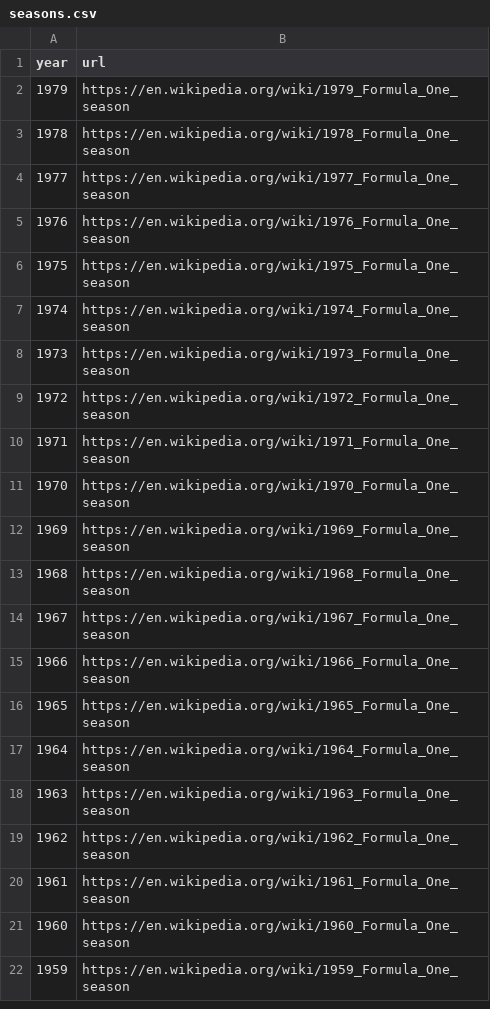
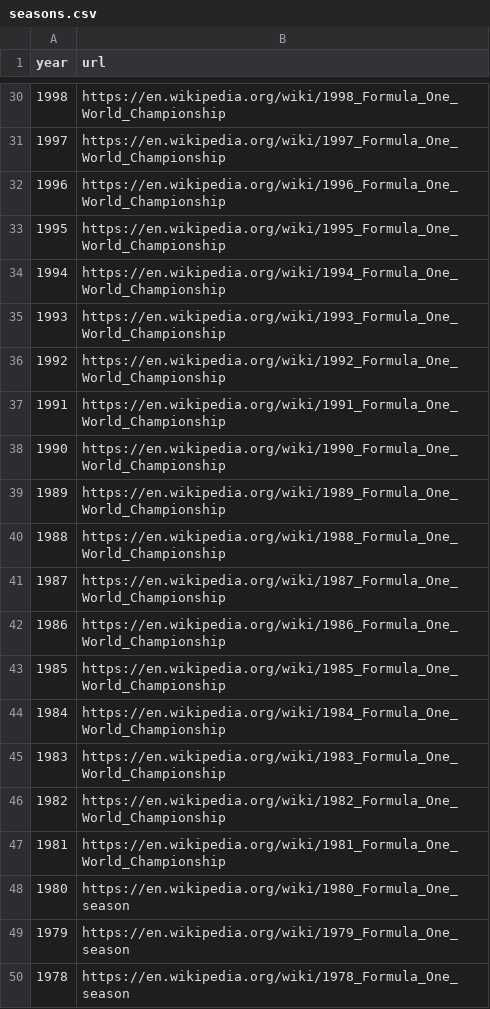
Before and after one commit to jmr-lab/f1-etl-pipeline, a CSV file: data/raw/seasons.csv, drawn as a sheet; only a part is shown, gaps mark what is left out; the shorter side is filled out with more unchanged rows; the diff covers the shown part only; the diff names each change by its address in the sheet, - before the commit and + after, or states it on an @@ line.

```diff
--- a/data/raw/seasons.csv
+++ b/data/raw/seasons.csv
+row 30: 1998 | https://en.wikipedia.org/wiki/1998_Formula_One_World_Championship
+row 31: 1997 | https://en.wikipedia.org/wiki/1997_Formula_One_World_Championship
+row 32: 1996 | https://en.wikipedia.org/wiki/1996_Formula_One_World_Championship
+row 33: 1995 | https://en.wikipedia.org/wiki/1995_Formula_One_World_Championship
+row 34: 1994 | https://en.wikipedia.org/wiki/1994_Formula_One_World_Championship
+row 35: 1993 | https://en.wikipedia.org/wiki/1993_Formula_One_World_Championship
+row 36: 1992 | https://en.wikipedia.org/wiki/1992_Formula_One_World_Championship
+row 37: 1991 | https://en.wikipedia.org/wiki/1991_Formula_One_World_Championship
+row 38: 1990 | https://en.wikipedia.org/wiki/1990_Formula_One_World_Championship
+row 39: 1989 | https://en.wikipedia.org/wiki/1989_Formula_One_World_Championship
+row 40: 1988 | https://en.wikipedia.org/wiki/1988_Formula_One_World_Championship
+row 41: 1987 | https://en.wikipedia.org/wiki/1987_Formula_One_World_Championship
+row 42: 1986 | https://en.wikipedia.org/wiki/1986_Formula_One_World_Championship
+row 43: 1985 | https://en.wikipedia.org/wiki/1985_Formula_One_World_Championship
+row 44: 1984 | https://en.wikipedia.org/wiki/1984_Formula_One_World_Championship
+row 45: 1983 | https://en.wikipedia.org/wiki/1983_Formula_One_World_Championship
+row 46: 1982 | https://en.wikipedia.org/wiki/1982_Formula_One_World_Championship
+row 47: 1981 | https://en.wikipedia.org/wiki/1981_Formula_One_World_Championship
+row 48: 1980 | https://en.wikipedia.org/wiki/1980_Formula_One_season
```
Also changed, not shown: 28 added rows elsewhere in this file.
